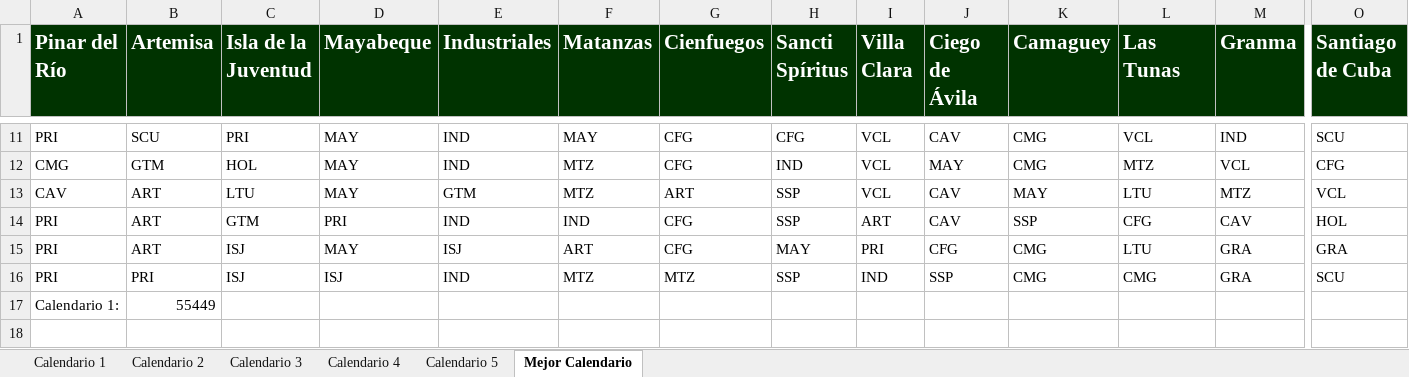
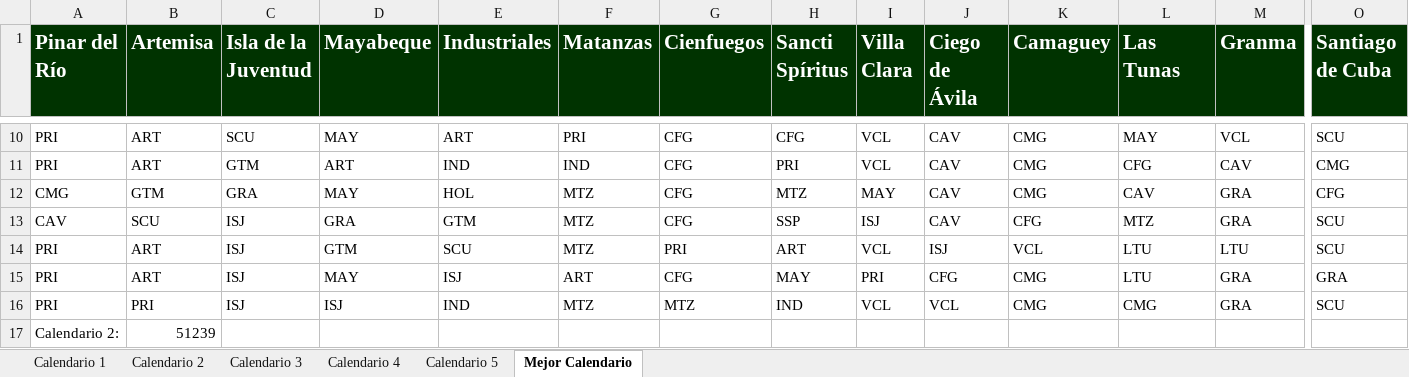
Before and after one commit to Rafa-Gayoso/SNB-Biciam, an Excel workbook: src/files/EC_Simple_16-Teams_5-Exec_1000-Ite.xlsx, sheet Mejor Calendario, drawn as a sheet; only a part is shown, gaps mark what is left out; values as stored, in another font and other column widths than the file's, no borders; removed rows and columns are numbered as before the commit, all else as after; rows hold the shown columns only; the diff covers the shown part only; the diff names each change by its address in the sheet, - before the commit and + after, or states it on an @@ line.

Commit message:
Deleted odd calendar solution

```diff
--- a/src/files/EC_Simple_16-Teams_5-Exec_1000-Ite.xlsx (sheet Mejor Calendario)
+++ b/src/files/EC_Simple_16-Teams_5-Exec_1000-Ite.xlsx (sheet Mejor Calendario)
-B10 (Artemisa): SCU
+B10 (Artemisa): ART
-C10 (Isla de la Juventud): PRI
+C10 (Isla de la Juventud): SCU
-E10 (Industriales): IND
+E10 (Industriales): ART
-F10 (Matanzas): MAY
+F10 (Matanzas): PRI
-L10 (Las Tunas): VCL
+L10 (Las Tunas): MAY
-M10 (Granma): IND
+M10 (Granma): VCL
+row 11: PRI | ART | GTM | ART | IND | IND | CFG | PRI | VCL | CAV | CMG | CFG | CAV | CMG
-C12 (Isla de la Juventud): HOL
+C12 (Isla de la Juventud): GRA
-E12 (Industriales): IND
+E12 (Industriales): HOL
-H12 (Sancti Spíritus): IND
+H12 (Sancti Spíritus): MTZ
-I12 (Villa Clara): VCL
+I12 (Villa Clara): MAY
-J12 (Ciego de Ávila): MAY
+J12 (Ciego de Ávila): CAV
-L12 (Las Tunas): MTZ
+L12 (Las Tunas): CAV
-M12 (Granma): VCL
+M12 (Granma): GRA
-B13 (Artemisa): ART
+B13 (Artemisa): SCU
-C13 (Isla de la Juventud): LTU
+C13 (Isla de la Juventud): ISJ
-D13 (Mayabeque): MAY
+D13 (Mayabeque): GRA
-G13 (Cienfuegos): ART
+G13 (Cienfuegos): CFG
-I13 (Villa Clara): VCL
+I13 (Villa Clara): ISJ
-K13 (Camaguey): MAY
+K13 (Camaguey): CFG
-L13 (Las Tunas): LTU
+L13 (Las Tunas): MTZ
-M13 (Granma): MTZ
+M13 (Granma): GRA
-O13 (Santiago de Cuba): VCL
+O13 (Santiago de Cuba): SCU
-row 14: PRI | ART | GTM | PRI | IND | IND | CFG | SSP | ART | CAV | SSP | CFG | CAV | HOL
+row 14: PRI | ART | ISJ | GTM | SCU | MTZ | PRI | ART | VCL | ISJ | VCL | LTU | LTU | SCU
-H16 (Sancti Spíritus): SSP
+H16 (Sancti Spíritus): IND
-I16 (Villa Clara): IND
+I16 (Villa Clara): VCL
-J16 (Ciego de Ávila): SSP
+J16 (Ciego de Ávila): VCL
-row 17: Calendario 1: | 55449
+row 17: Calendario 2: | 51239
```
Also changed, not shown: 2 added rows, 3 removed rows, 1 moved row and 21 edited cells elsewhere in this sheet, sheet Calendario 5, sheet Calendario 3, sheet Calendario 2, sheet Calendario 4, sheet Calendario 1, out/production/TareaBiciam/files/EC_Simple_16-Teams_5-Exec_1000-Ite.xlsx, 22 other files.
